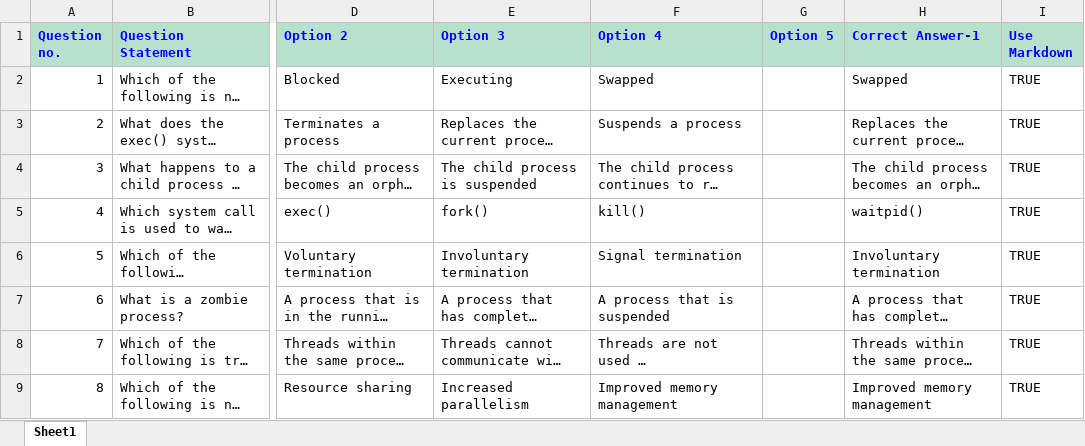
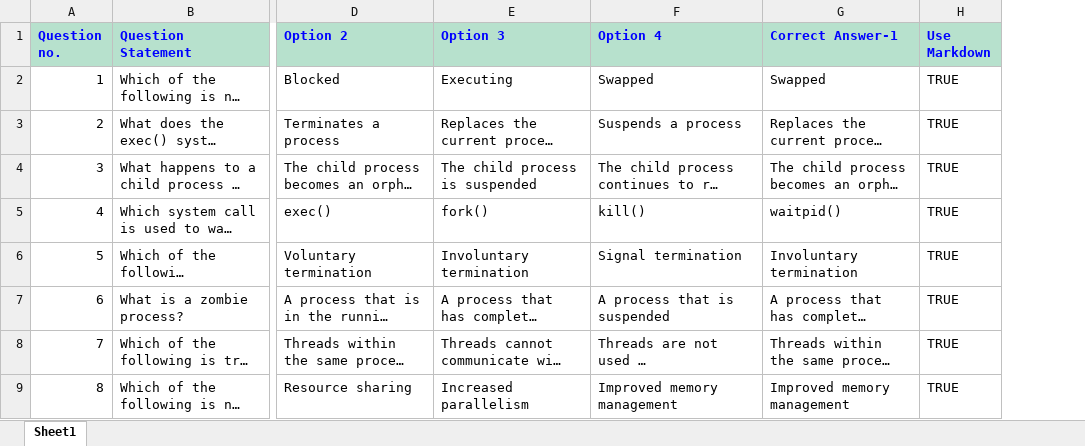
Before and after one commit to Mittal854/V, an Excel workbook: SD/Notes/System Design MCQ.xlsx, sheet Sheet1, drawn as a sheet; only a part is shown, gaps mark what is left out; long unchanged cells end in …; values as stored, in another font and other column widths than the file's, no borders; the diff names each change by its address in the sheet, - before the commit and + after, or states it on an @@ line.

```diff
--- a/SD/Notes/System Design MCQ.xlsx (sheet Sheet1)
+++ b/SD/Notes/System Design MCQ.xlsx (sheet Sheet1)
-column G (Option 5), empty
```
Also changed, not shown: 24 other files.
